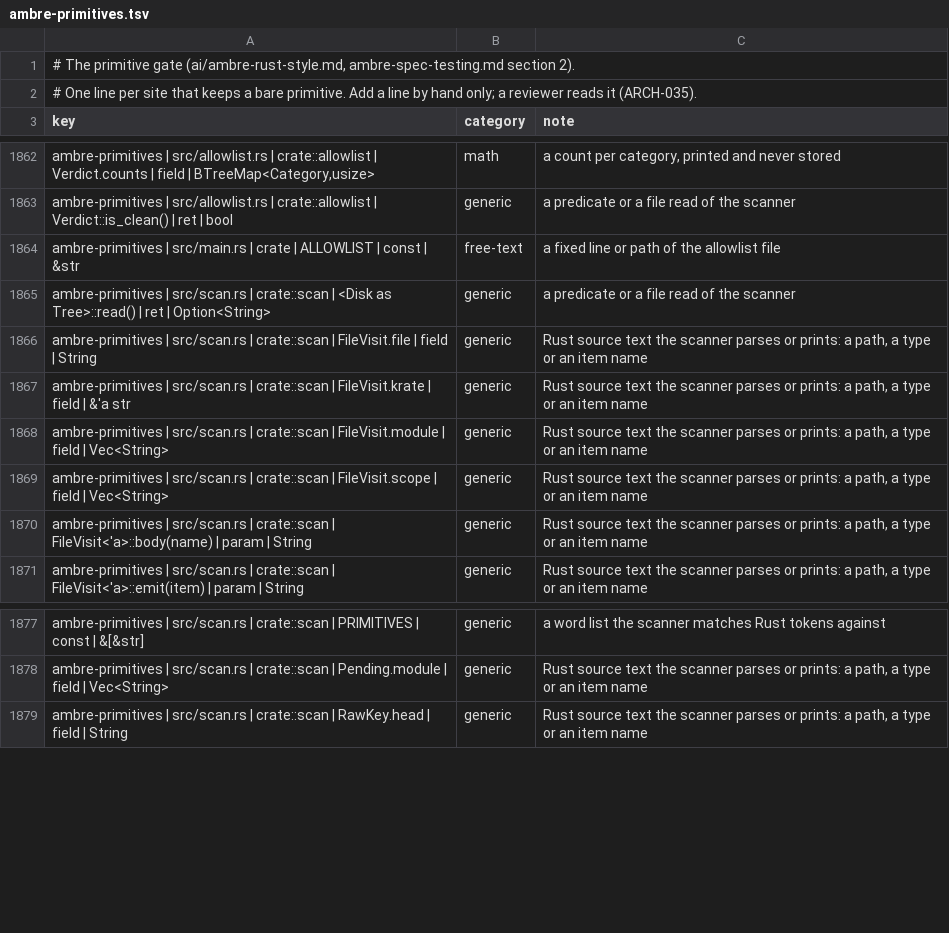
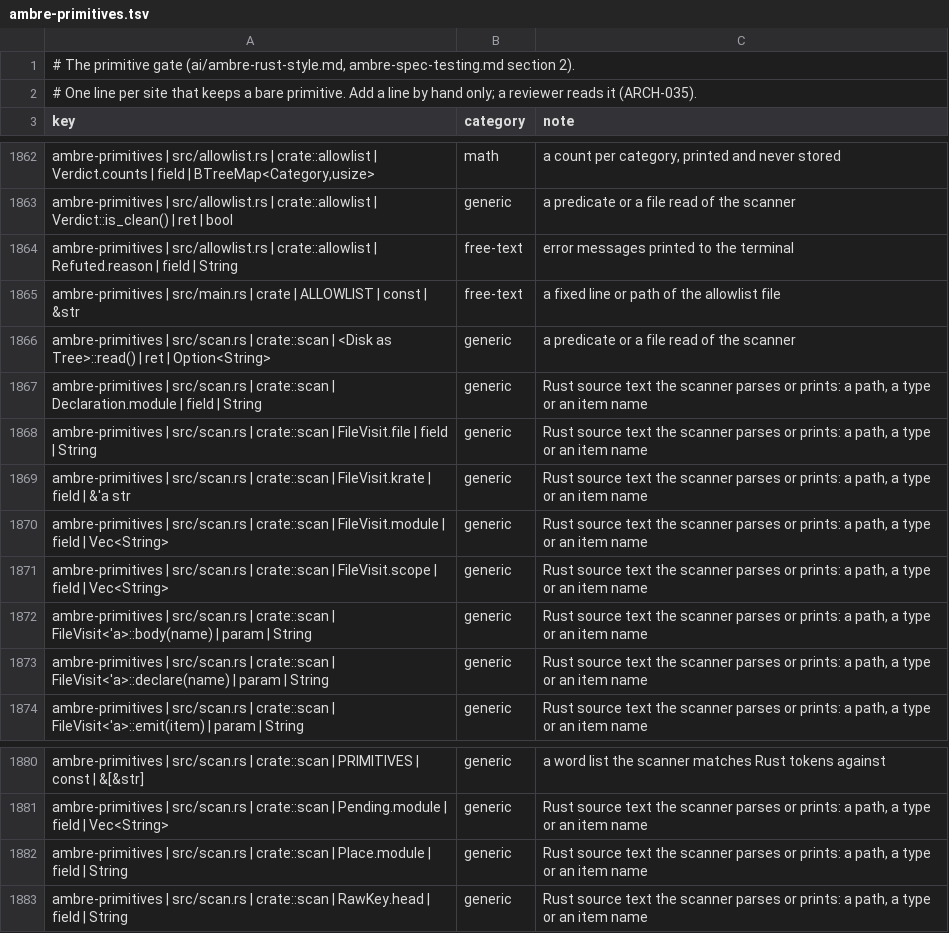
Before and after one commit to ambre-suite/ambre, a TSV file: specs/1-Foundations/ambre-primitives.tsv, drawn as a sheet; only a part is shown, gaps mark what is left out; the diff covers the shown part only; the diff names each change by its address in the sheet, - before the commit and + after, or states it on an @@ line.

```diff
--- a/specs/1-Foundations/ambre-primitives.tsv
+++ b/specs/1-Foundations/ambre-primitives.tsv
+row 1864: ambre-primitives | src/allowlist.rs | crate::allowlist | Refuted.reason | field | String | free-text | error messages printed to the terminal
+row 1867: ambre-primitives | src/scan.rs | crate::scan | Declaration.module | field | String | generic | Rust source text the scanner parses or prints: a path, a type or an item name
+row 1873: ambre-primitives | src/scan.rs | crate::scan | FileVisit<'a>::declare(name) | param | String | generic | Rust source text the scanner parses or prints: a path, a type or an item name
+row 1882: ambre-primitives | src/scan.rs | crate::scan | Place.module | field | String | generic | Rust source text the scanner parses or prints: a path, a type or an item name
```
Also changed, not shown: 27 added rows elsewhere in this file, 3 other files.
